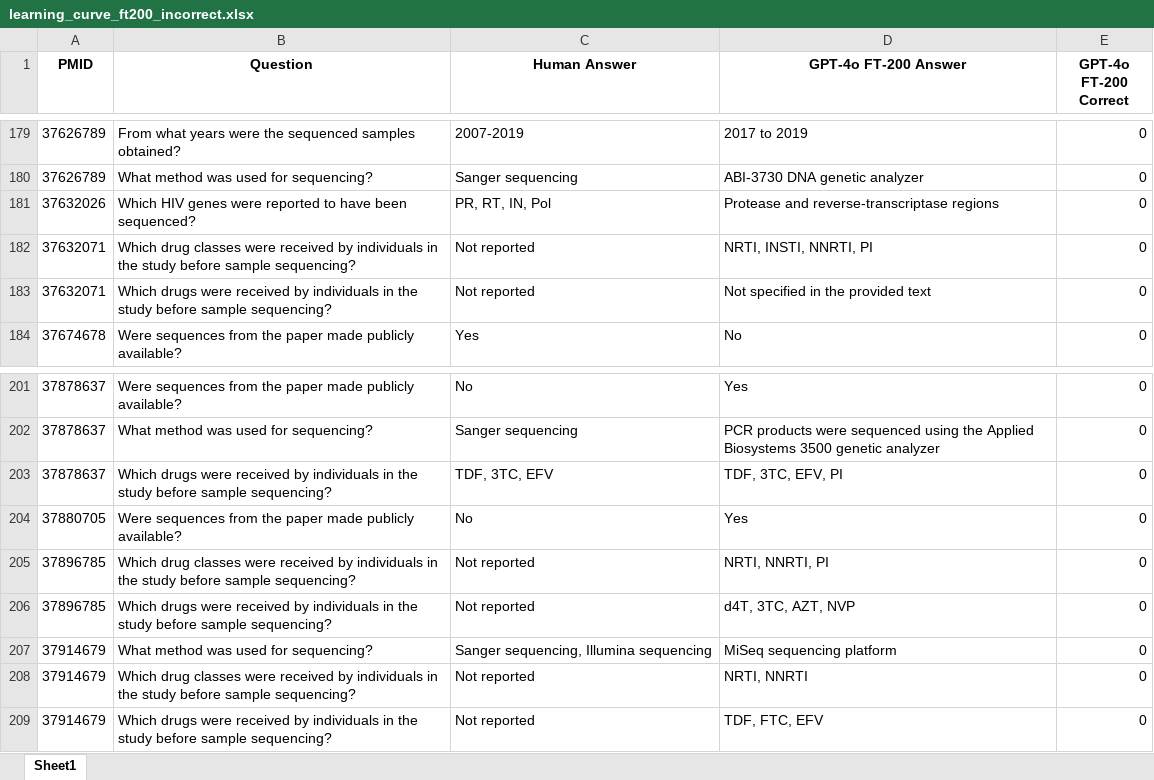
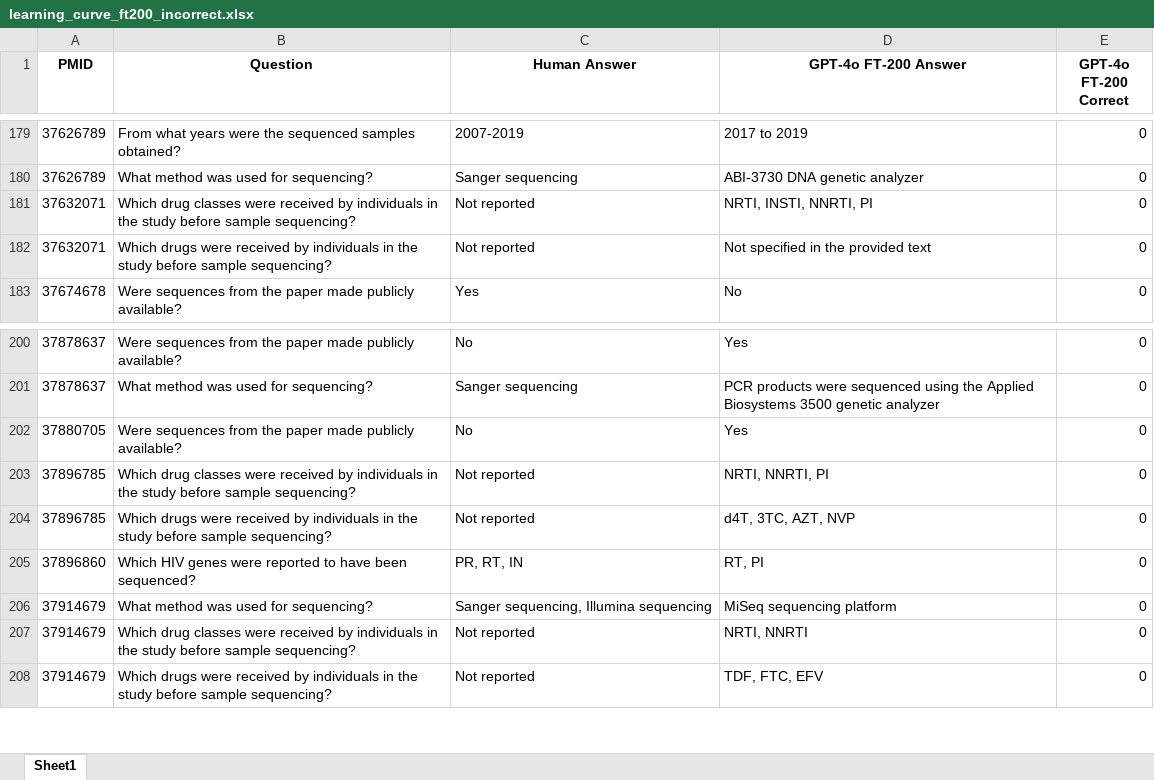
Before and after one commit to hivdb/chat_HIVDB_paper, an Excel workbook: eval/learning-curve/results/learning_curve_ft200_incorrect.xlsx, sheet Sheet1, drawn as a sheet; only a part is shown, gaps mark what is left out; values as stored, in another font and other column widths than the file's, no borders; removed rows and columns are numbered as before the commit, all else as after; the diff names each change by its address in the sheet, - before the commit and + after, or states it on an @@ line.

```diff
--- a/eval/learning-curve/results/learning_curve_ft200_incorrect.xlsx (sheet Sheet1)
+++ b/eval/learning-curve/results/learning_curve_ft200_incorrect.xlsx (sheet Sheet1)
-row 181: 37632026 | Which HIV genes were reported to have been sequenced? | PR, RT, IN, Pol | Protease and reverse-transcriptase regions | 0
-row 203: 37878637 | Which drugs were received by individuals in the study before sample sequencing? | TDF, 3TC, EFV | TDF, 3TC, EFV, PI | 0
+row 205: 37896860 | Which HIV genes were reported to have been sequenced? | PR, RT, IN | RT, PI | 0
```
Also changed, not shown: eval/error_analysis/results/analysis_by_qid.xlsx, eval/results/detailed_evaluation.xlsx, 26 other files.
